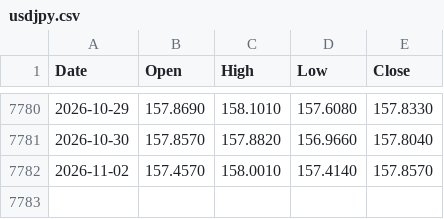
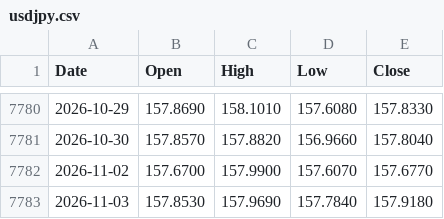
Before and after one commit to muneon0726-create/automation-market, a CSV file: data/usdjpy.csv, drawn as a sheet; only a part is shown, gaps mark what is left out.

```diff
--- a/data/usdjpy.csv
+++ b/data/usdjpy.csv
@@ -7781,2 +7781,3 @@ Date,Open,High,Low,Close
 2026-10-30,157.8570,157.8820,156.9660,157.8040
-2026-11-02,157.4570,158.0010,157.4140,157.8570
+2026-11-02,157.6700,157.9900,157.6070,157.6770
+2026-11-03,157.8530,157.9690,157.7840,157.9180
```
Also changed, not shown: data/2802.csv, data/6146.csv, 14 other files.
